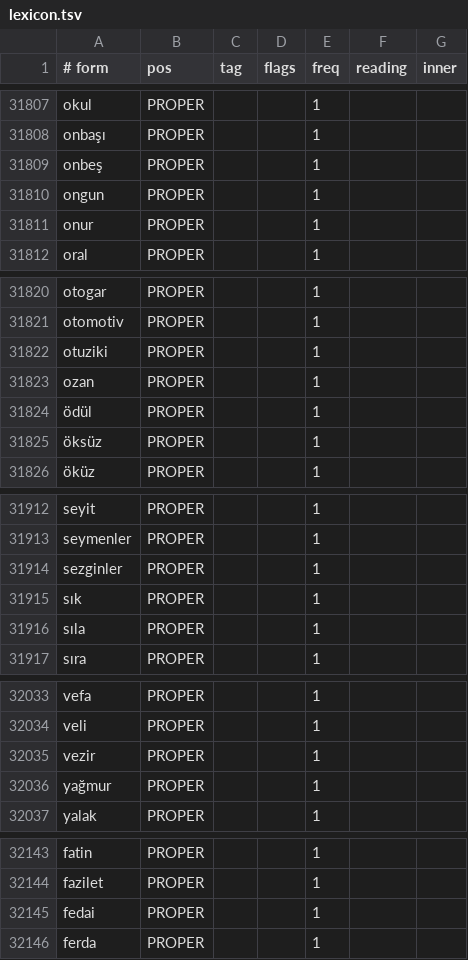
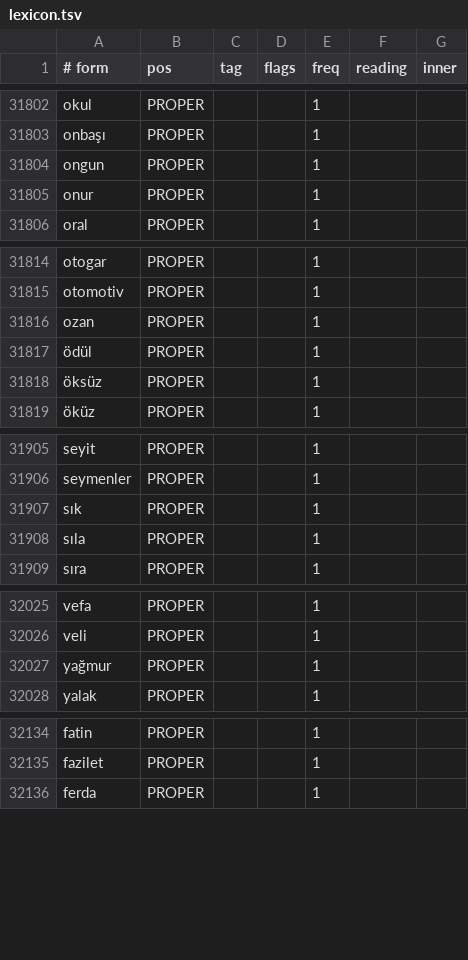
Before and after one commit to yoitsmeyusuf/turkmorph, a TSV file: data/lexicon.tsv, drawn as a sheet; only a part is shown, gaps mark what is left out; the diff covers the shown part only; the diff names each change by its address in the sheet, - before the commit and + after, or states it on an @@ line.

```diff
--- a/data/lexicon.tsv
+++ b/data/lexicon.tsv
-row 31809: onbeş | PROPER |  |  | 1
-row 31822: otuziki | PROPER |  |  | 1
-row 31914: sezginler | PROPER |  |  | 1
-row 32035: vezir | PROPER |  |  | 1
-row 32145: fedai | PROPER |  |  | 1
```
Also changed, not shown: 47 removed rows elsewhere in this file, data/overrides.tsv, 17 other files.
